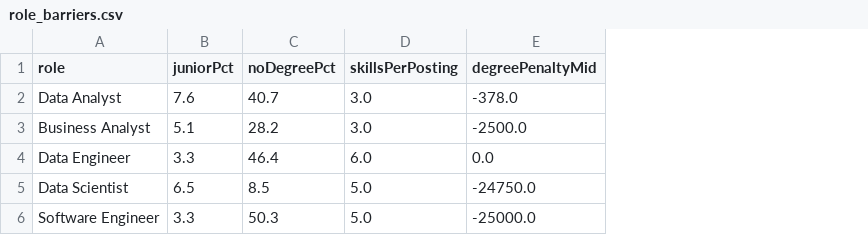
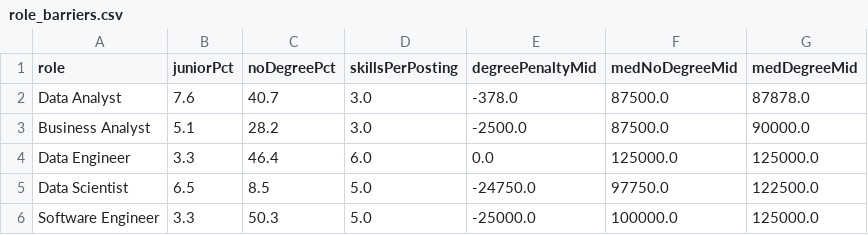
Before and after one commit to GPham62/bio-data-page, a CSV file: powerbi/p1/analysis/role_barriers.csv, drawn as a sheet; the diff names each change by its address in the sheet, - before the commit and + after, or states it on an @@ line.

```diff
--- a/powerbi/p1/analysis/role_barriers.csv
+++ b/powerbi/p1/analysis/role_barriers.csv
+column F (medNoDegreeMid), rows 2-6: 87500.0 | 87500.0 | 125000.0 | 97750.0 | 100000.0
+column G (medDegreeMid), rows 2-6: 87878.0 | 90000.0 | 125000.0 | 122500.0 | 125000.0
```
Also changed, not shown: 6 other files.
